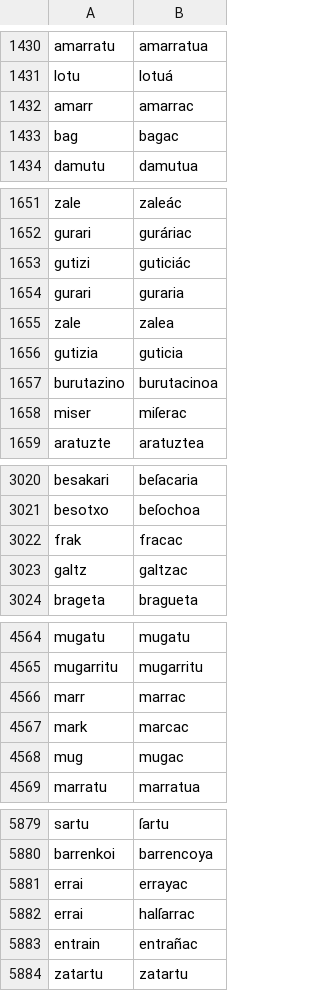
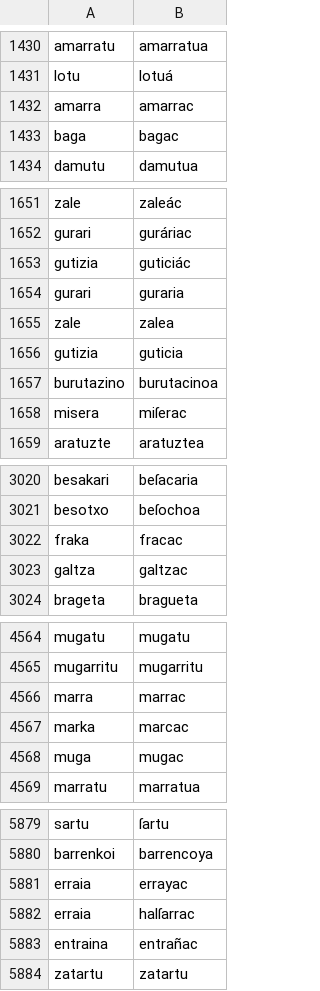
Before and after one commit to dlindem/LBLR, a CSV file: Larramendi/erkaketak_eus_elexifier/egokitor_sarasolamatches.csv, drawn as a sheet; only a part is shown, gaps mark what is left out; the diff covers the shown part only.

```diff
--- a/Larramendi/erkaketak_eus_elexifier/egokitor_sarasolamatches.csv
+++ b/Larramendi/erkaketak_eus_elexifier/egokitor_sarasolamatches.csv
@@ -1431,4 +1431,4 @@ amarratu,amarratua
 lotu,lotuá
-amarr,amarrac
-bag,bagac
+amarra,amarrac
+baga,bagac
 damutu,damutua
@@ -1652,3 +1652,3 @@ zale,zaleác
 gurari,guráriac
-gutizi,guticiác
+gutizia,guticiác
 gurari,guraria
@@ -1657,3 +1657,3 @@ gutizia,guticia
 burutazino,burutacinoa
-miser,miſerac
+misera,miſerac
 aratuzte,aratuztea
@@ -3021,4 +3021,4 @@ besakari,beſacaria
 besotxo,beſochoa
-frak,fracac
-galtz,galtzac
+fraka,fracac
+galtza,galtzac
 brageta,bragueta
@@ -4565,5 +4565,5 @@ mugatu,mugatu
 mugarritu,mugarritu
-marr,marrac
-mark,marcac
-mug,mugac
+marra,marrac
+marka,marcac
+muga,mugac
 marratu,marratua
@@ -5880,5 +5880,5 @@ sartu,ſartu
 barrenkoi,barrencoya
-errai,errayac
-errai,halſarrac
-entrain,entrañac
+erraia,errayac
+erraia,halſarrac
+entraina,entrañac
 zatartu,zatartu
```
Also changed, not shown: 56 edited cells elsewhere in this file, Larramendi/erkaketak_eus_elexifier/egokitor_sarasola1745matches.csv, Larramendi/erkaketak_eus_elexifier/egokitor_wikidatamatches.csv, 18 other files.
